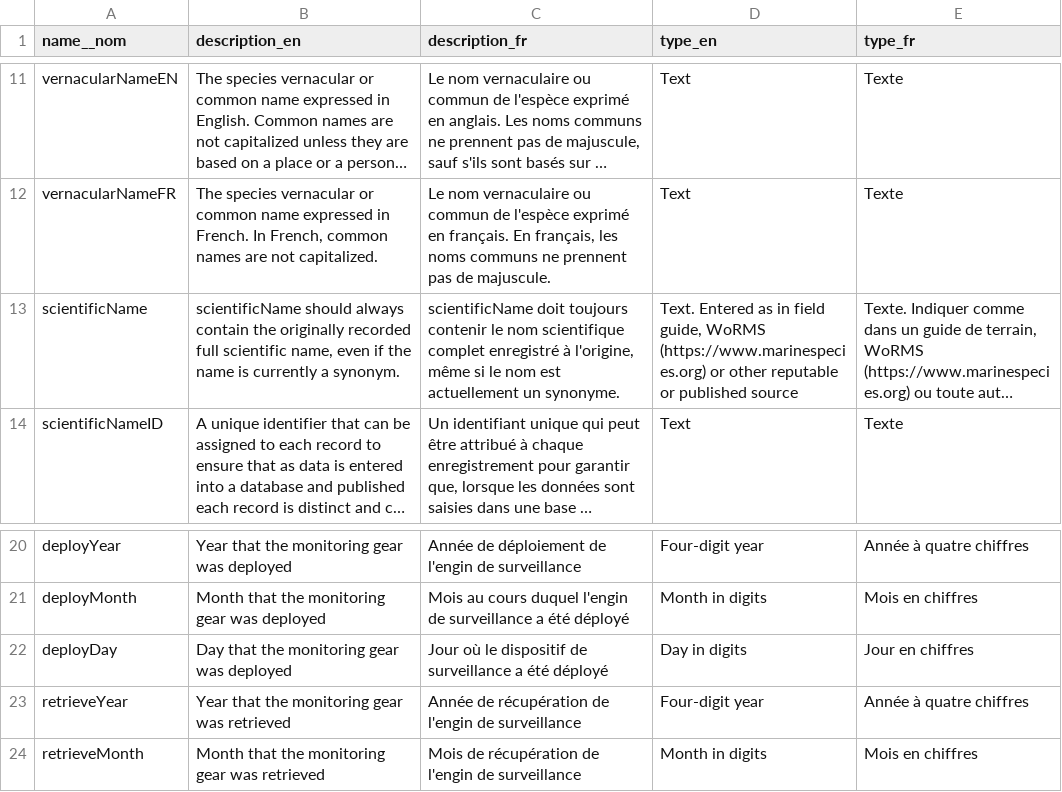
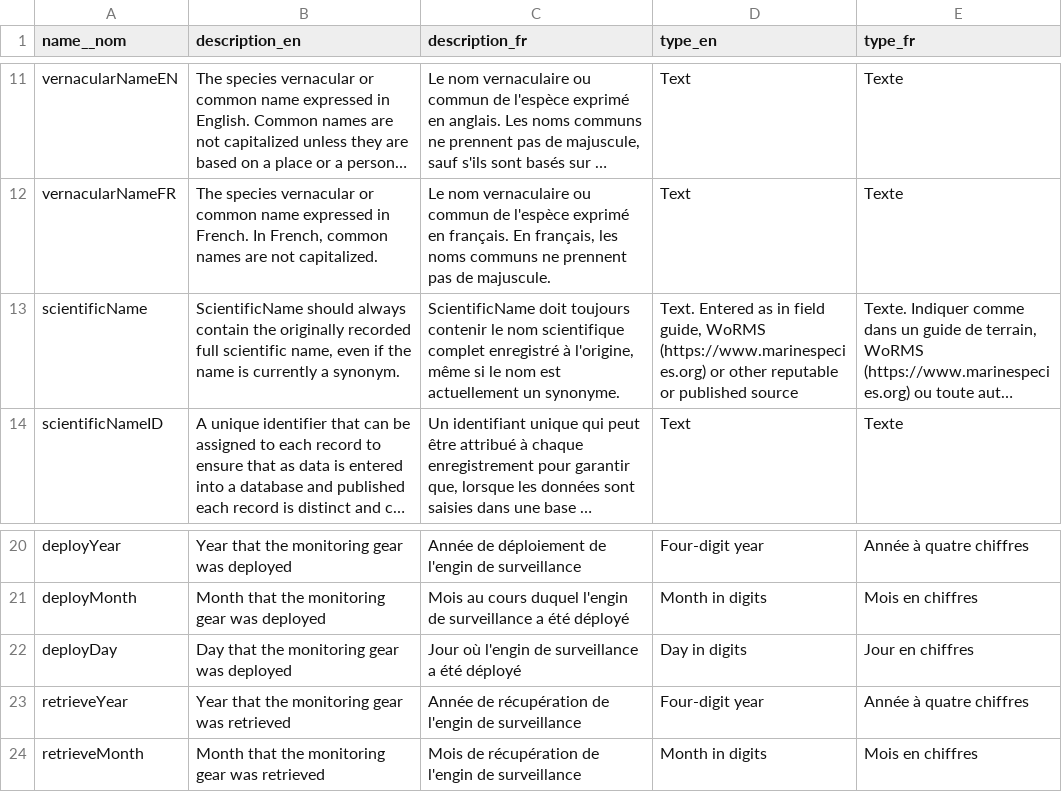
Before and after one commit to dfo-gulf-science/fgp-datasets, a CSV file: 503a957e (grais)/AISBiofoulingMonitoring_datadictionary.csv, drawn as a sheet; only a part is shown, gaps mark what is left out; long unchanged cells end in …; the diff names each change by its address in the sheet, - before the commit and + after, or states it on an @@ line.

Commit message:
updated dataset with new files provided by Eva

```diff
--- a/503a957e (grais)/AISBiofoulingMonitoring_datadictionary.csv
+++ b/503a957e (grais)/AISBiofoulingMonitoring_datadictionary.csv
-B13 (description_en): scientificName should always…
+B13 (description_en): ScientificName should always…
-C13 (description_fr): scientificName doit toujours…
+C13 (description_fr): ScientificName doit toujours…
-C22 (description_fr): Jour où le dispositif de surveillance…
+C22 (description_fr): Jour où l'engin de surveillance…
```
Also changed, not shown: 6 other files.
